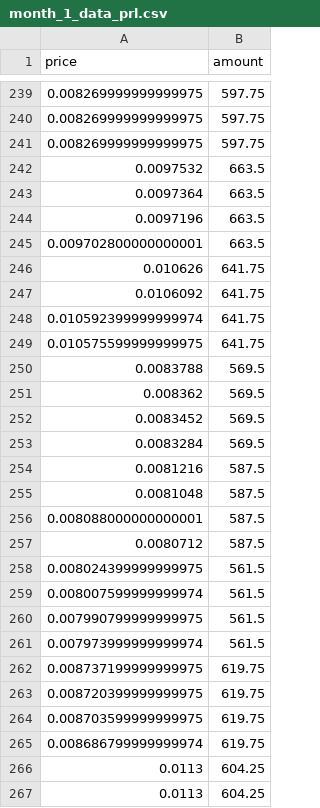
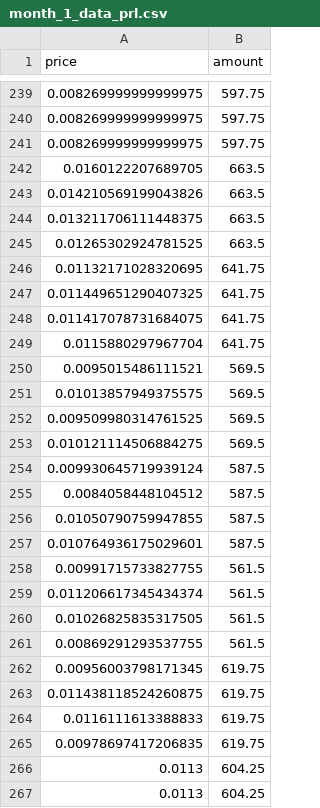
Before and after one commit to novatc/EnerGAIN, a CSV file: data/in-use/eval_data/month_1_data_prl.csv, drawn as a sheet; only a part is shown, gaps mark what is left out; the diff covers the shown part only.

```diff
--- a/data/in-use/eval_data/month_1_data_prl.csv
+++ b/data/in-use/eval_data/month_1_data_prl.csv
@@ -241,26 +241,26 @@ price,amount
 0.008269999999999975,597.75
-0.0097532,663.5
-0.0097364,663.5
-0.0097196,663.5
-0.009702800000000001,663.5
-0.010626,641.75
-0.0106092,641.75
-0.010592399999999974,641.75
-0.010575599999999975,641.75
-0.0083788,569.5
-0.008362,569.5
-0.0083452,569.5
-0.0083284,569.5
-0.0081216,587.5
-0.0081048,587.5
-0.008088000000000001,587.5
-0.0080712,587.5
-0.008024399999999975,561.5
-0.008007599999999974,561.5
-0.007990799999999975,561.5
-0.007973999999999974,561.5
-0.008737199999999975,619.75
-0.008720399999999975,619.75
-0.008703599999999975,619.75
-0.008686799999999974,619.75
+0.0160122207689705,663.5
+0.014210569199043826,663.5
+0.013211706111448375,663.5
+0.01265302924781525,663.5
+0.01132171028320695,641.75
+0.011449651290407325,641.75
+0.011417078731684075,641.75
+0.0115880297967704,641.75
+0.0095015486111521,569.5
+0.01013857949375575,569.5
+0.009509980314761525,569.5
+0.010121114506884275,569.5
+0.009930645719939124,587.5
+0.0084058448104512,587.5
+0.01050790759947855,587.5
+0.010764936175029601,587.5
+0.00991715733827755,561.5
+0.011206617345434374,561.5
+0.01026825835317505,561.5
+0.00869291293537755,561.5
+0.00956003798171345,619.75
+0.011438118524260875,619.75
+0.0116111613388833,619.75
+0.00978697417206835,619.75
 0.0113,604.25
```
Also changed, not shown: 24 added rows, 24 removed rows and 48 edited cells elsewhere in this file, data/in-use/eval_data/month_3_data_prl.csv, data/in-use/eval_data/month_4_data_prl.csv, 10 other files.
